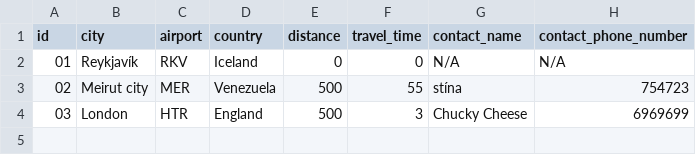
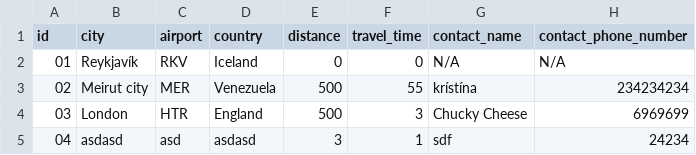
Before and after one commit to GiantMushy/NanAir, a CSV file: Code/DataLayer/Repository/Destinations.csv, drawn as a sheet.

```diff
--- a/Code/DataLayer/Repository/Destinations.csv
+++ b/Code/DataLayer/Repository/Destinations.csv
@@ -2,3 +2,4 @@ id,city,airport,country,distance,travel_time,contact_name,contact_phone_number
 01,Reykjavík,RKV,Iceland,0,0,N/A,N/A
-02,Meirut city,MER,Venezuela,500,55,stína,754723
+02,Meirut city,MER,Venezuela,500,55,krístína,234234234
 03,London,HTR,England,500,3,Chucky Cheese,6969699
+04,asdasd,asd,asdasd,3,1,sdf,24234
```
Also changed, not shown: Code/DataLayer/Repository/Employee.csv, Code/DataLayer/Repository/Flight.csv, 5 other files.
